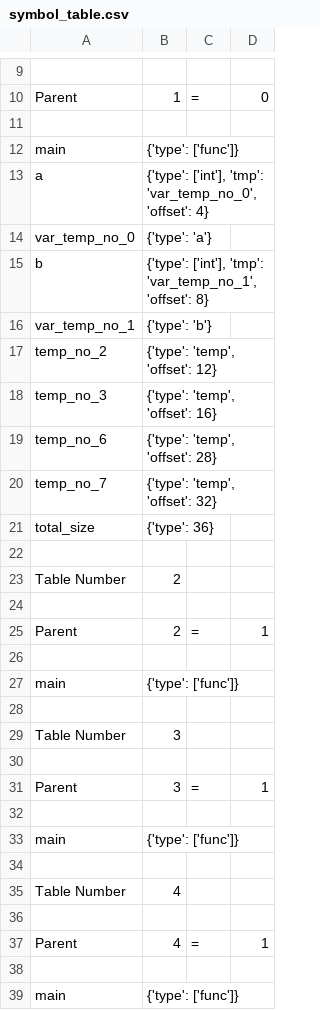
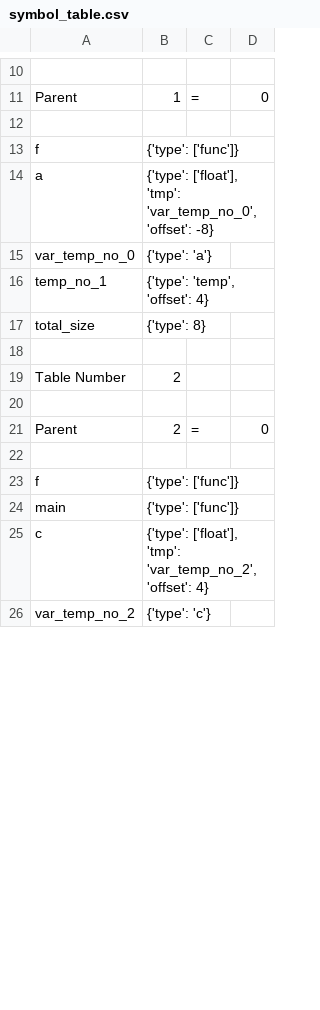
Before and after one commit to nibir8-source/Group_5_CS335_Project, a CSV file: src/symbol_table.csv, drawn as a sheet; only a part is shown, gaps mark what is left out; the diff covers the shown part only.

```diff
--- a/src/symbol_table.csv
+++ b/src/symbol_table.csv
@@ -11,12 +12,7 @@ Parent,1,=,0
 
-main,{'type': ['func']}
-a,"{'type': ['int'], 'tmp': 'var_temp_no_0', 'offset': 4}"
+f,{'type': ['func']}
+a,"{'type': ['float'], 'tmp': 'var_temp_no_0', 'offset': -8}"
 var_temp_no_0,{'type': 'a'}
-b,"{'type': ['int'], 'tmp': 'var_temp_no_1', 'offset': 8}"
-var_temp_no_1,{'type': 'b'}
-temp_no_2,"{'type': 'temp', 'offset': 12}"
-temp_no_3,"{'type': 'temp', 'offset': 16}"
-temp_no_6,"{'type': 'temp', 'offset': 28}"
-temp_no_7,"{'type': 'temp', 'offset': 32}"
-total_size,{'type': 36}
+temp_no_1,"{'type': 'temp', 'offset': 4}"
+total_size,{'type': 8}
 
@@ -24,16 +20,7 @@ Table Number,2
 
-Parent,2,=,1
+Parent,2,=,0
 
+f,{'type': ['func']}
 main,{'type': ['func']}
-
-Table Number,3
-
-Parent,3,=,1
-
-main,{'type': ['func']}
-
-Table Number,4
-
-Parent,4,=,1
-
-main,{'type': ['func']}
+c,"{'type': ['float'], 'tmp': 'var_temp_no_2', 'offset': 4}"
+var_temp_no_2,{'type': 'c'}
```
Also changed, not shown: 1 added row, 10 removed rows and 9 edited cells elsewhere in this file, src/symbol_table2.csv, 14 other files.
